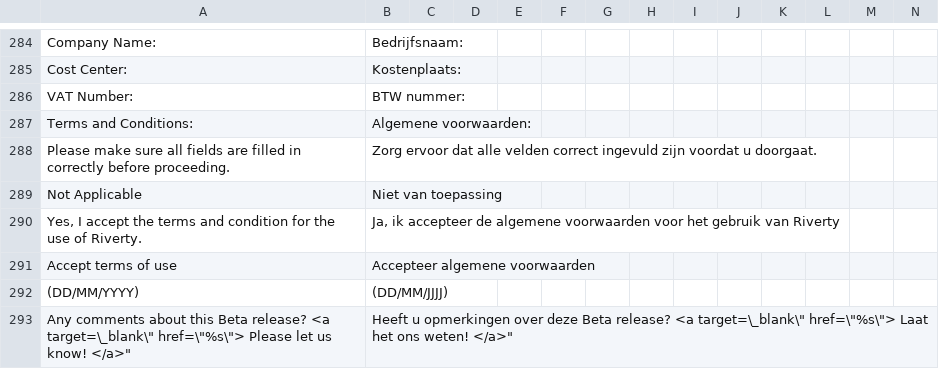
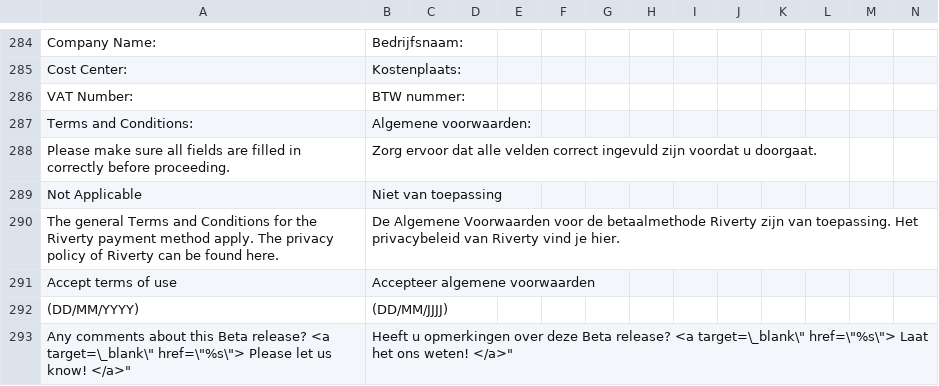
Before and after one commit to buckaroo-it/Magento2, a CSV file: i18n/nl_BE.csv, drawn as a sheet; only a part is shown, gaps mark what is left out; removed rows and columns are numbered as before the commit, all else as after; rows hold the shown columns only; the diff names each change by its address in the sheet, - before the commit and + after, or states it on an @@ line.

Commit message:
BP-3818-Riverty-terms-and-conditions-adjustments

```diff
--- a/i18n/nl_BE.csv
+++ b/i18n/nl_BE.csv
-row 290: Yes, I accept the terms and condition for the use of Riverty. | Ja, ik accepteer de algemene voorwaarden voor het gebruik van Riverty
+row 290: The general Terms and Conditions for the Riverty payment method apply. The privacy policy of Riverty can be found here. | De Algemene Voorwaarden voor de betaalmethode Riverty zijn van toepassing. Het privacybeleid van Riverty vind je hier.
```
Also changed, not shown: i18n/nl_NL.csv, 10 other files.
